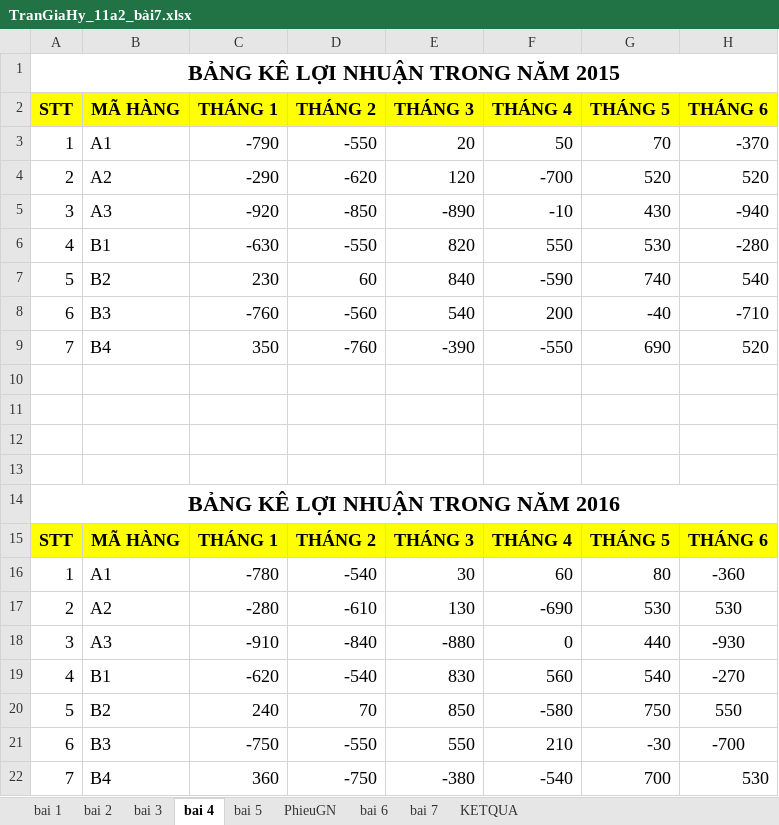
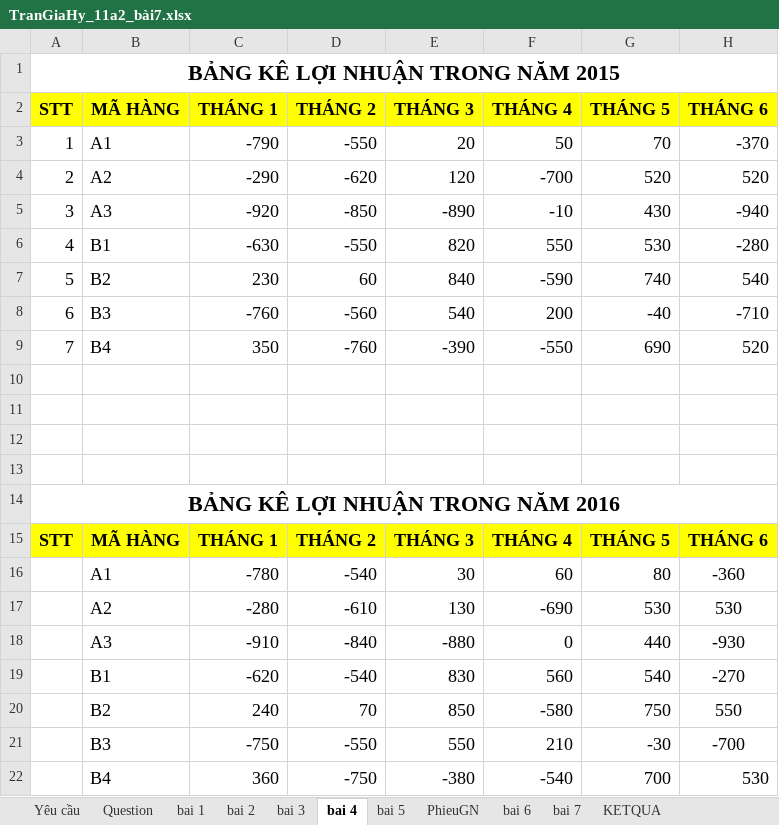
Before and after one commit to oppa1suga/vannghiluan, an Excel workbook: excel_bai_tap/TranGiaHy_11a2_bài7.xlsx, sheet bai 4, drawn as a sheet; only a part is shown; values as stored, in another font and other column widths than the file's, no borders; table styles not drawn; the diff names each change by its address in the sheet, - before the commit and + after, or states it on an @@ line.

```diff
--- a/excel_bai_tap/TranGiaHy_11a2_bài7.xlsx (sheet bai 4)
+++ b/excel_bai_tap/TranGiaHy_11a2_bài7.xlsx (sheet bai 4)
+sheet tab: Yêu cầu
+sheet tab: Question
-A16: 1
+A16: (empty)
-A17: 2
+A17: (empty)
-A18: 3
+A18: (empty)
-A19: 4
+A19: (empty)
-A20: 5
+A20: (empty)
-A21: 6
+A21: (empty)
-A22: 7
+A22: (empty)
```
Also changed, not shown: sheet bai 3, excel_bai_tap/TranGiaHy_11a2_bài6.xlsx.
